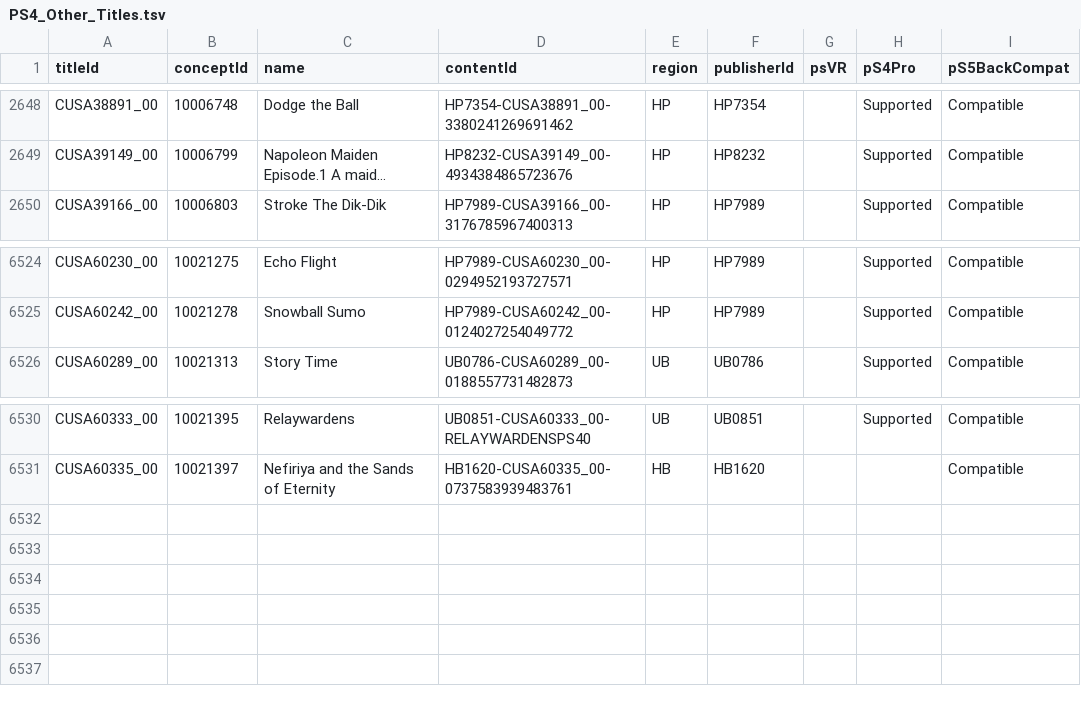
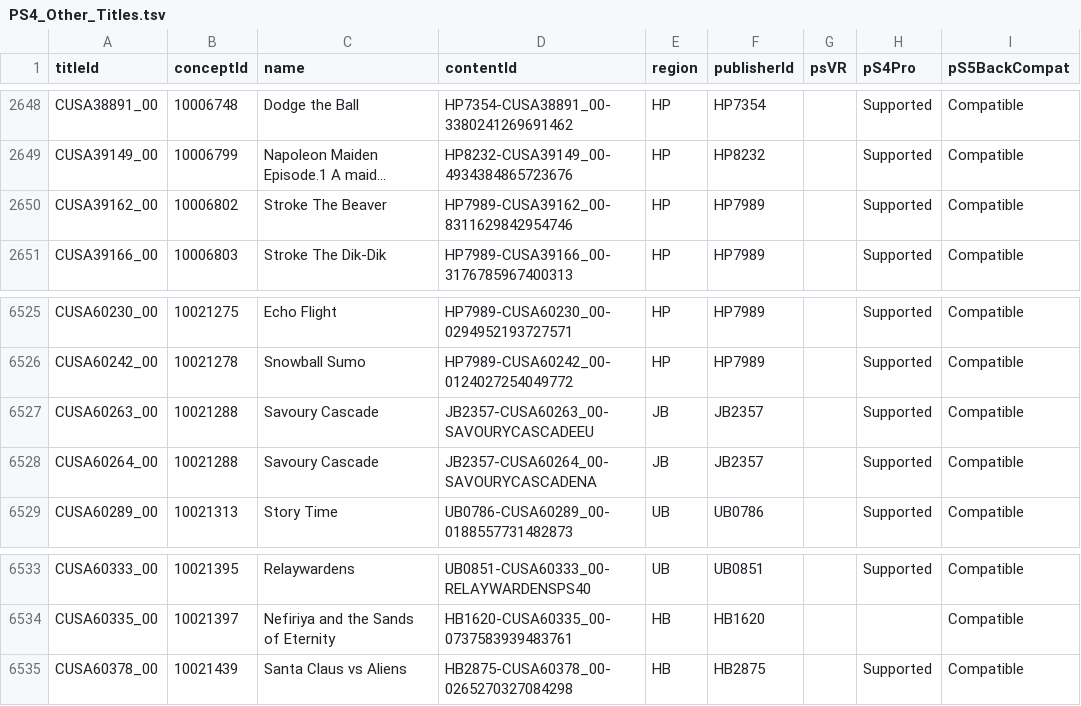
Before and after one commit to andshrew/PlayStation-Titles, a TSV file: Region/Other/PS4_Other_Titles.tsv, drawn as a sheet; only a part is shown, gaps mark what is left out; long unchanged cells end in …; the diff names each change by its address in the sheet, - before the commit and + after, or states it on an @@ line.

Commit message:
Refreshed title data

```diff
--- a/Region/Other/PS4_Other_Titles.tsv
+++ b/Region/Other/PS4_Other_Titles.tsv
+row 2650: CUSA39162_00 | 10006802 | Stroke The Beaver | HP7989-CUSA39162_00-8311629842954746 | HP | HP7989 |  | Supported | Compatible
+row 6527: CUSA60263_00 | 10021288 | Savoury Cascade | JB2357-CUSA60263_00-SAVOURYCASCADEEU | JB | JB2357 |  | Supported | Compatible
+row 6528: CUSA60264_00 | 10021288 | Savoury Cascade | JB2357-CUSA60264_00-SAVOURYCASCADENA | JB | JB2357 |  | Supported | Compatible
+row 6535: CUSA60378_00 | 10021439 | Santa Claus vs Aliens | HB2875-CUSA60378_00-0265270327084298 | HB | HB2875 |  | Supported | Compatible
```
Also changed, not shown: Region/Other/PS4_Other_Titles_by_Concept.tsv, Region/Other/PS4_Other_Titles_by_Name.tsv, 30 other files.
